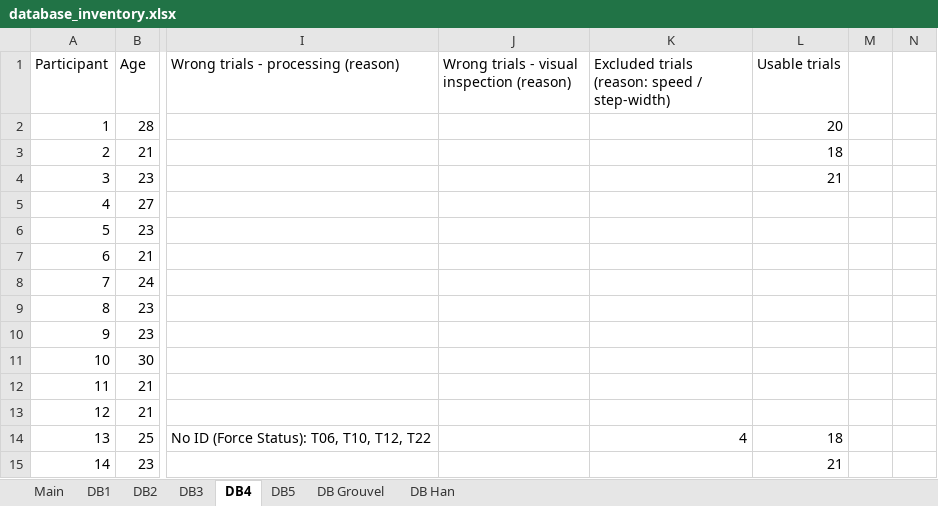
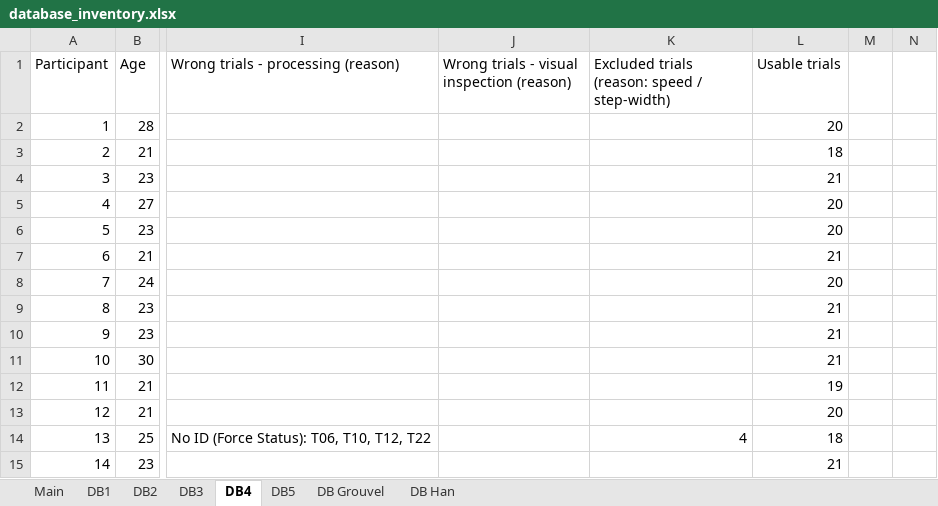
Before and after one commit to perlasqr/TeamProject_BioMAC, an Excel workbook: data/database_inventory.xlsx, sheet DB4, drawn as a sheet; only a part is shown, gaps mark what is left out; values as stored, in another font and other column widths than the file's, no borders; the diff names each change by its address in the sheet, - before the commit and + after, or states it on an @@ line.

Commit message:
Update database_inventory.xlsx

```diff
--- a/data/database_inventory.xlsx (sheet DB4)
+++ b/data/database_inventory.xlsx (sheet DB4)
-L5:L6 (Usable trials): (empty)
+L5:L6 (Usable trials): 20
-L7 (Usable trials): (empty)
+L7 (Usable trials): 21
-L8 (Usable trials): (empty)
+L8 (Usable trials): 20
-L9:L11 (Usable trials): (empty)
+L9:L11 (Usable trials): 21
-L12 (Usable trials): (empty)
+L12 (Usable trials): 19
-L13 (Usable trials): (empty)
+L13 (Usable trials): 20
```
